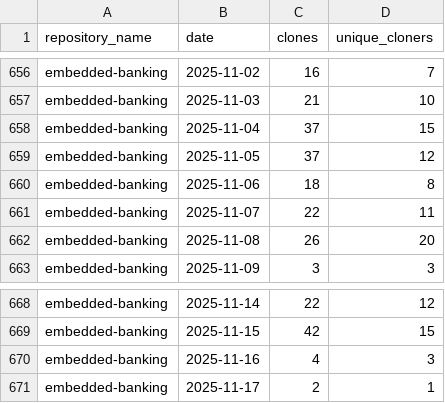
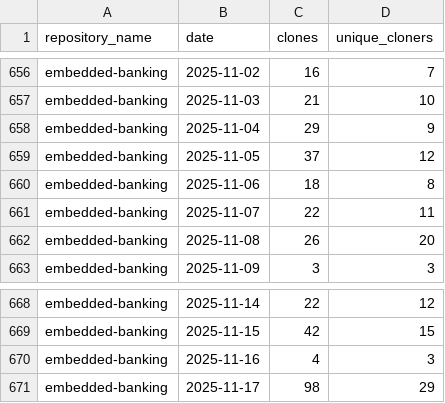
Before and after one commit to jpmorgan-payments/embedded-finance, a CSV file: metrics/clone-stats-sorted.csv, drawn as a sheet; only a part is shown, gaps mark what is left out.

```diff
--- a/metrics/clone-stats-sorted.csv
+++ b/metrics/clone-stats-sorted.csv
@@ -657,3 +657,3 @@ embedded-banking,2025-11-02,16,7
 embedded-banking,2025-11-03,21,10
-embedded-banking,2025-11-04,37,15
+embedded-banking,2025-11-04,29,9
 embedded-banking,2025-11-05,37,12
@@ -670,2 +670,2 @@ embedded-banking,2025-11-15,42,15
 embedded-banking,2025-11-16,4,3
-embedded-banking,2025-11-17,2,1
+embedded-banking,2025-11-17,98,29
```
Also changed, not shown: metrics/clone-stats.csv, metrics/traffic-stats-sorted.csv, 1 other file.
